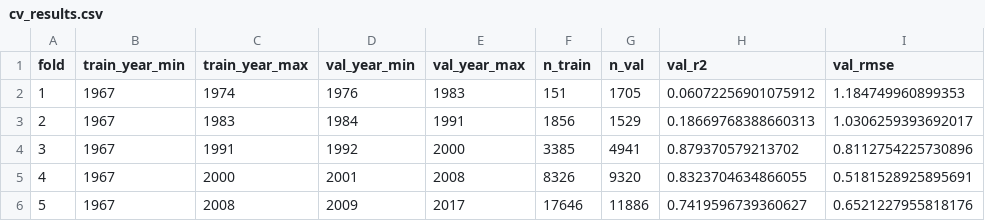
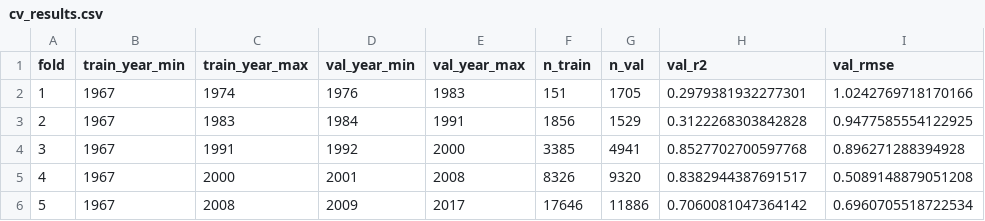
Before and after one commit to NOC-MDP/OceanTracerPINN, a CSV file: outputs/oxygen18/experiment1/cv_results.csv, drawn as a sheet.

Commit message:
first experiment ran:

```diff
--- a/outputs/oxygen18/experiment1/cv_results.csv
+++ b/outputs/oxygen18/experiment1/cv_results.csv
@@ -1,6 +1,6 @@
 fold,train_year_min,train_year_max,val_year_min,val_year_max,n_train,n_val,val_r2,val_rmse
-1,1967,1974,1976,1983,151,1705,0.06072256901075912,1.184749960899353
-2,1967,1983,1984,1991,1856,1529,0.18669768388660313,1.0306259393692017
-3,1967,1991,1992,2000,3385,4941,0.879370579213702,0.8112754225730896
-4,1967,2000,2001,2008,8326,9320,0.8323704634866055,0.5181528925895691
-5,1967,2008,2009,2017,17646,11886,0.7419596739360627,0.6521227955818176
+1,1967,1974,1976,1983,151,1705,0.2979381932277301,1.0242769718170166
+2,1967,1983,1984,1991,1856,1529,0.3122268303842828,0.9477585554122925
+3,1967,1991,1992,2000,3385,4941,0.8527702700597768,0.896271288394928
+4,1967,2000,2001,2008,8326,9320,0.8382944387691517,0.5089148879051208
+5,1967,2008,2009,2017,17646,11886,0.7060081047364142,0.6960705518722534
```
Also changed, not shown: 21 other files.
